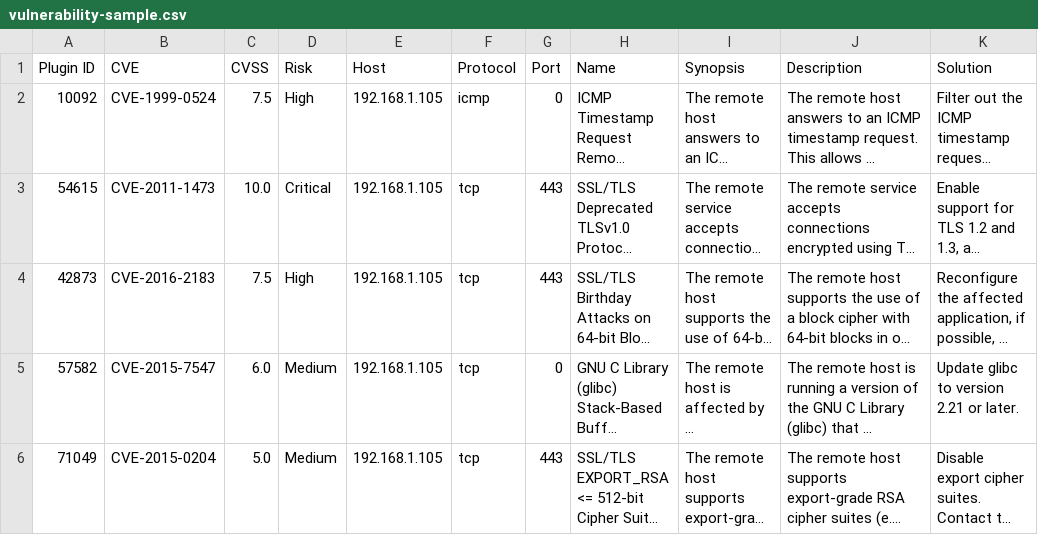
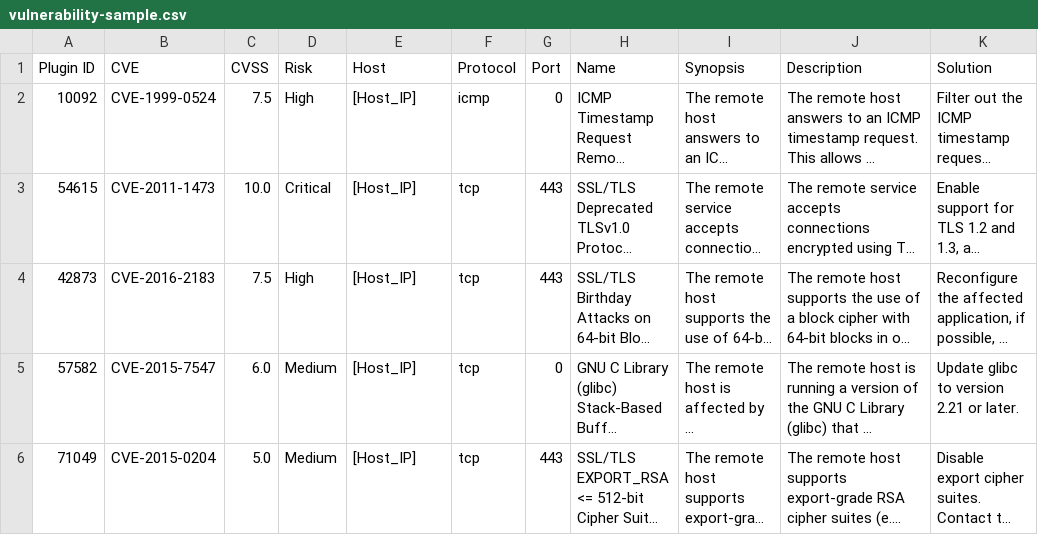
Before and after one commit to sharklovin/AI-in-IT-Support-Lab-Series, a CSV file: Lab 5 - Use AI to Interpret Vulnerability Scan Results/vulnerability-sample.csv, drawn as a sheet; only a part is shown; long unchanged cells end in …; the diff names each change by its address in the sheet, - before the commit and + after, or states it on an @@ line.

Commit message:
Update vulnerability-sample.csv

```diff
--- a/Lab 5 - Use AI to Interpret Vulnerability Scan Results/vulnerability-sample.csv
+++ b/Lab 5 - Use AI to Interpret Vulnerability Scan Results/vulnerability-sample.csv
-E2:E6 (Host): 192.168.1.105
+E2:E6 (Host): [Host_IP]
```
